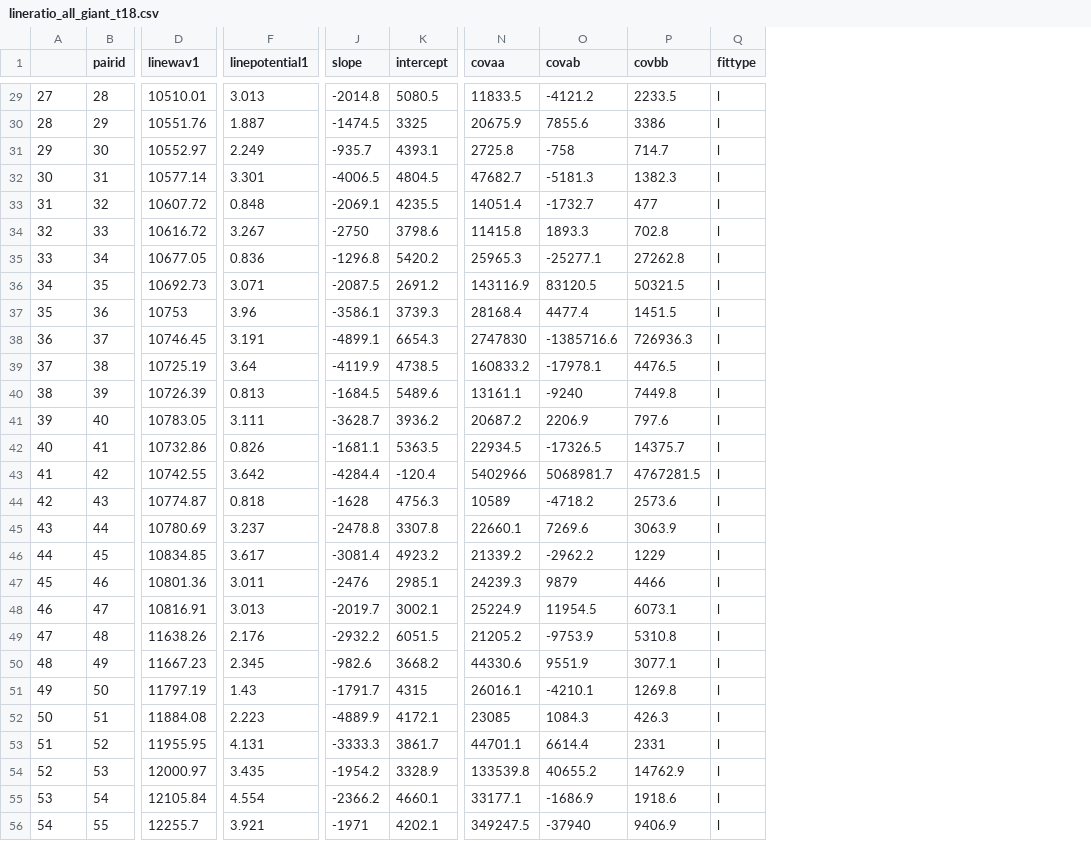
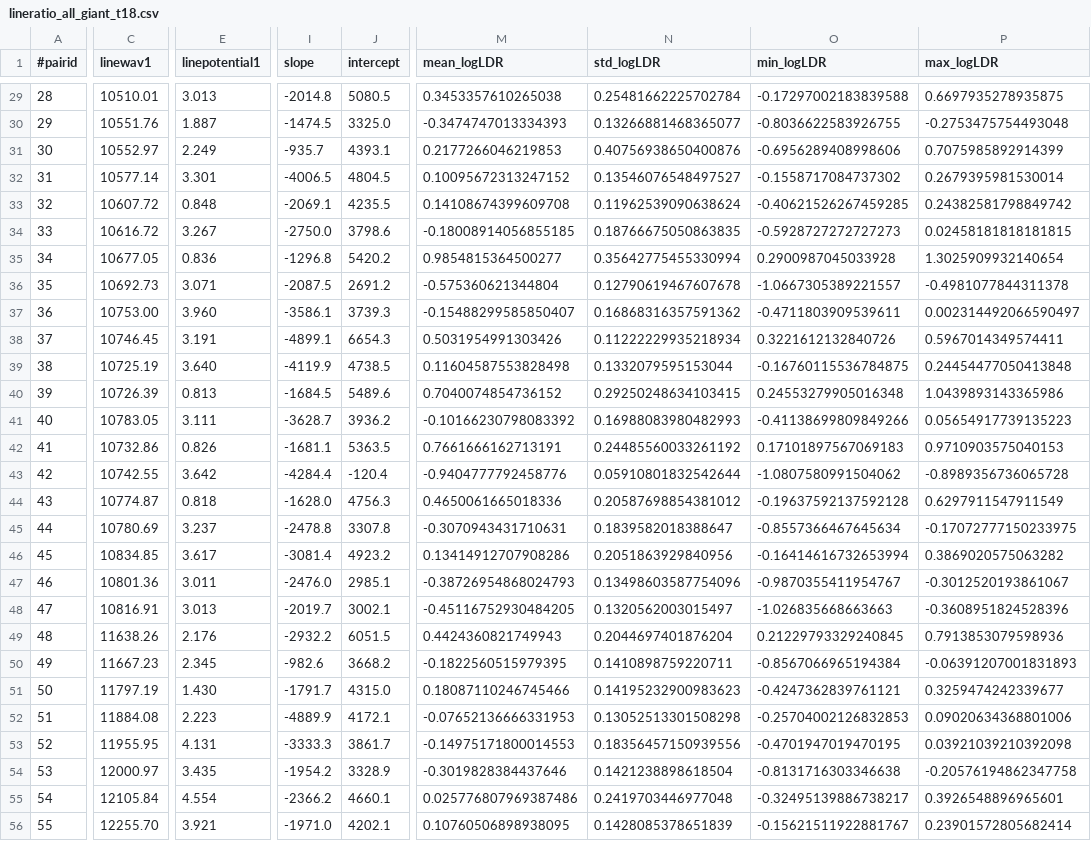
Before and after one commit to MingjieJian/ir_ldr, a CSV file: build/lib/ir_ldr/file/yj-ldr/lineratio_all_giant_t18.csv, drawn as a sheet; only a part is shown, gaps mark what is left out; removed rows and columns are numbered as before the commit, all else as after; the diff covers the shown part only; the diff names each change by its address in the sheet, - before the commit and + after, or states it on an @@ line.

```diff
--- a/build/lib/ir_ldr/file/yj-ldr/lineratio_all_giant_t18.csv
+++ b/build/lib/ir_ldr/file/yj-ldr/lineratio_all_giant_t18.csv
-column B (pairid), rows 29-56: 28 | 29 | 30 | 31 | 32 | 33 | 34 | 35 | 36 | 37 | 38 | 39 | 40 | 41 | 42 | 43 | 44 | 45 | 46 | 47 | 48 | 49 | 50 | 51 | 52 | 53 | 54 | 55
-column N (covaa), rows 29-56: 11833.5 | 20675.9 | 2725.8 | 47682.7 | 14051.4 | 11415.8 | 25965.3 | 143116.9 | 28168.4 | 2747830 | 160833.2 | 13161.1 | 20687.2 | 22934.5 | 5402966 | 10589 | 22660.1 | 21339.2 | 24239.3 | 25224.9 | 21205.2 | 44330.6 | 26016.1 | 23085 | 44701.1 | 133539.8 | 33177.1 | 349247.5
-column O (covab), rows 29-56: -4121.2 | 7855.6 | -758 | -5181.3 | -1732.7 | 1893.3 | -25277.1 | 83120.5 | 4477.4 | -1385716.6 | -17978.1 | -9240 | 2206.9 | -17326.5 | 5068981.7 | -4718.2 | 7269.6 | -2962.2 | 9879 | 11954.5 | -9753.9 | 9551.9 | -4210.1 | 1084.3 | 6614.4 | 40655.2 | -1686.9 | -37940
-column P (covbb), rows 29-56: 2233.5 | 3386 | 714.7 | 1382.3 | 477 | 702.8 | 27262.8 | 50321.5 | 1451.5 | 726936.3 | 4476.5 | 7449.8 | 797.6 | 14375.7 | 4767281.5 | 2573.6 | 3063.9 | 1229 | 4466 | 6073.1 | 5310.8 | 3077.1 | 1269.8 | 426.3 | 2331 | 14762.9 | 1918.6 | 9406.9
-column Q (fittype), rows 29-56: all l
+column M (mean_logLDR), rows 29-56: 0.3453357610265038 | -0.3474747013334393 | 0.2177266046219853 | 0.10095672313247152 | 0.14108674399609708 | -0.18008914056855185 | 0.9854815364500277 | -0.575360621344804 | -0.15488299585850407 | 0.5031954991303426 | 0.11604587553828498 | 0.7040074854736152 | -0.10166230798083392 | 0.7661666162713191 | -0.9404777792458776 | 0.4650061665018336 | -0.3070943431710631 | 0.13414912707908286 | -0.38726954868024793 | -0.45116752930484205 | 0.4424360821749943 | -0.1822560515979395 | 0.18087110246745466 | -0.07652136666331953 | -0.14975171800014553 | -0.3019828384437646 | 0.025776807969387486 | 0.10760506898938095
+column N (std_logLDR), rows 29-56: 0.25481662225702784 | 0.13266881468365077 | 0.40756938650400876 | 0.13546076548497527 | 0.11962539090638624 | 0.18766675050863835 | 0.35642775455330994 | 0.12790619467607678 | 0.16868316357591362 | 0.11222229935218934 | 0.1332079595153044 | 0.29250248634103415 | 0.16988083980482993 | 0.24485560033261192 | 0.05910801832542644 | 0.20587698854381012 | 0.1839582018388647 | 0.2051863929840956 | 0.13498603587754096 | 0.1320562003015497 | 0.2044697401876204 | 0.1410898759220711 | 0.14195232900983623 | 0.13052513301508298 | 0.18356457150939556 | 0.1421238898618504 | 0.2419703446977048 | 0.1428085378651839
+column O (min_logLDR), rows 29-56: -0.17297002183839588 | -0.8036622583926755 | -0.6956289408998606 | -0.1558717084737302 | -0.40621526267459285 | -0.5928727272727273 | 0.2900987045033928 | -1.0667305389221557 | -0.4711803909539611 | 0.3221612132840726 | -0.16760115536784875 | 0.24553279905016348 | -0.41138699809849266 | 0.17101897567069183 | -1.0807580991504062 | -0.19637592137592128 | -0.8557366467645634 | -0.16414616732653994 | -0.9870355411954767 | -1.026835668663663 | 0.21229793329240845 | -0.8567066965194384 | -0.4247362839761121 | -0.25704002126832853 | -0.4701947019470195 | -0.8131716303346638 | -0.32495139886738217 | -0.15621511922881767
+column P (max_logLDR), rows 29-56: 0.6697935278935875 | -0.2753475754493048 | 0.7075985892914399 | 0.2679395981530014 | 0.24382581798849742 | 0.02458181818181815 | 1.3025909932140654 | -0.4981077844311378 | 0.002314492066590497 | 0.5967014349574411 | 0.24454477050413848 | 1.0439893143365986 | 0.05654917739135223 | 0.9710903575040153 | -0.8989356736065728 | 0.6297911547911549 | -0.17072777150233975 | 0.3869020575063282 | -0.3012520193861067 | -0.3608951824528396 | 0.7913853079598936 | -0.06391207001831893 | 0.3259474242339677 | 0.09020634368801006 | 0.03921039210392098 | -0.20576194862347758 | 0.3926548896965601 | 0.23901572805682414
@@ column A (#pairid) renumbered from row 1 down @@
-J30 (intercept): 3325
+J30 (intercept): 3325.0
-I34 (slope): -2750
+I34 (slope): -2750.0
-C37 (linewav1): 10753
+C37 (linewav1): 10753.00
-E37 (linepotential1): 3.96
+E37 (linepotential1): 3.960
-E39 (linepotential1): 3.64
+E39 (linepotential1): 3.640
-I44 (slope): -1628
+I44 (slope): -1628.0
-I47 (slope): -2476
+I47 (slope): -2476.0
-E51 (linepotential1): 1.43
+E51 (linepotential1): 1.430
-J51 (intercept): 4315
+J51 (intercept): 4315.0
-C56 (linewav1): 12255.7
+C56 (linewav1): 12255.70
-I56 (slope): -1971
+I56 (slope): -1971.0
```
Also changed, not shown: 55 edited cells elsewhere in this file, build/lib/ir_ldr/file/yj-ldr/lineratio_all_dwarf_j20a.csv, build/lib/ir_ldr/file/yj-ldr/lineratio_all_spg_j20a.csv, 15 other files.
